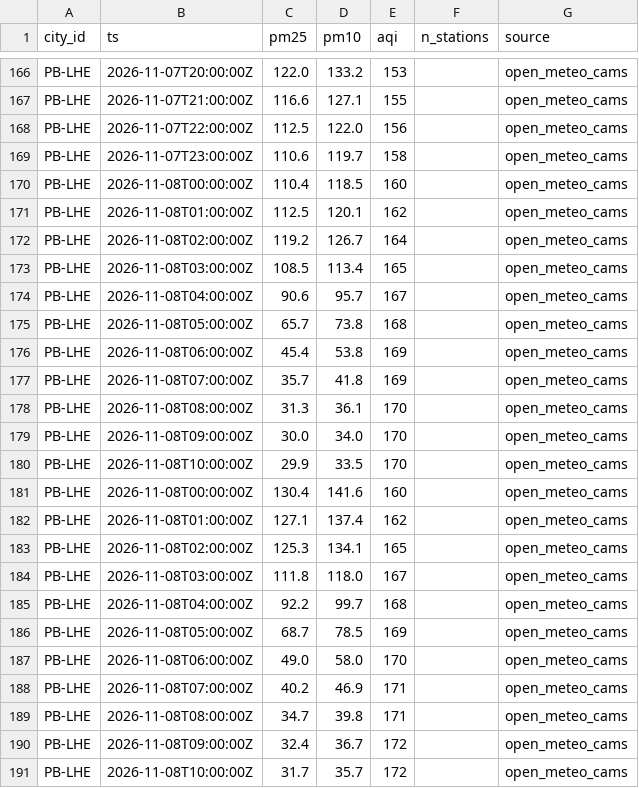
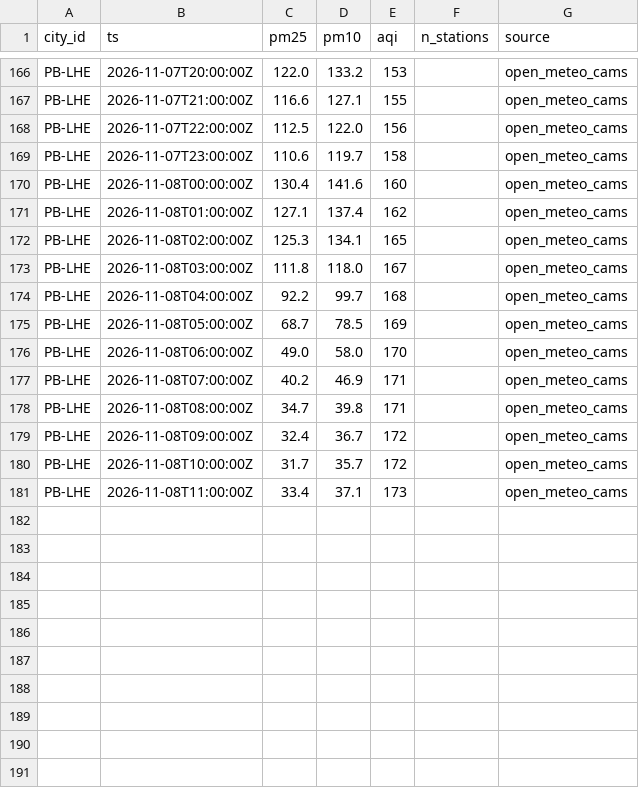
Before and after one commit to Xftab/airlume, a CSV file: data/archive/city_hourly/open_meteo_cams/2026-11.csv, drawn as a sheet; only a part is shown, gaps mark what is left out.

Commit message:
data: hourly collection 2026-11-08T11:00Z

```diff
--- a/data/archive/city_hourly/open_meteo_cams/2026-11.csv
+++ b/data/archive/city_hourly/open_meteo_cams/2026-11.csv
@@ -169,13 +169,2 @@ PB-LHE,2026-11-07T22:00:00Z,112.5,122.0,156,,open_meteo_cams
 PB-LHE,2026-11-07T23:00:00Z,110.6,119.7,158,,open_meteo_cams
-PB-LHE,2026-11-08T00:00:00Z,110.4,118.5,160,,open_meteo_cams
-PB-LHE,2026-11-08T01:00:00Z,112.5,120.1,162,,open_meteo_cams
-PB-LHE,2026-11-08T02:00:00Z,119.2,126.7,164,,open_meteo_cams
-PB-LHE,2026-11-08T03:00:00Z,108.5,113.4,165,,open_meteo_cams
-PB-LHE,2026-11-08T04:00:00Z,90.6,95.7,167,,open_meteo_cams
-PB-LHE,2026-11-08T05:00:00Z,65.7,73.8,168,,open_meteo_cams
-PB-LHE,2026-11-08T06:00:00Z,45.4,53.8,169,,open_meteo_cams
-PB-LHE,2026-11-08T07:00:00Z,35.7,41.8,169,,open_meteo_cams
-PB-LHE,2026-11-08T08:00:00Z,31.3,36.1,170,,open_meteo_cams
-PB-LHE,2026-11-08T09:00:00Z,30.0,34.0,170,,open_meteo_cams
-PB-LHE,2026-11-08T10:00:00Z,29.9,33.5,170,,open_meteo_cams
 PB-LHE,2026-11-08T00:00:00Z,130.4,141.6,160,,open_meteo_cams
@@ -191 +180,2 @@ PB-LHE,2026-11-08T09:00:00Z,32.4,36.7,172,,open_meteo_cams
 PB-LHE,2026-11-08T10:00:00Z,31.7,35.7,172,,open_meteo_cams
+PB-LHE,2026-11-08T11:00:00Z,33.4,37.1,173,,open_meteo_cams
```
Also changed, not shown: data/archive/forecasts/open_meteo_cams_forecast/2026-11.csv.
